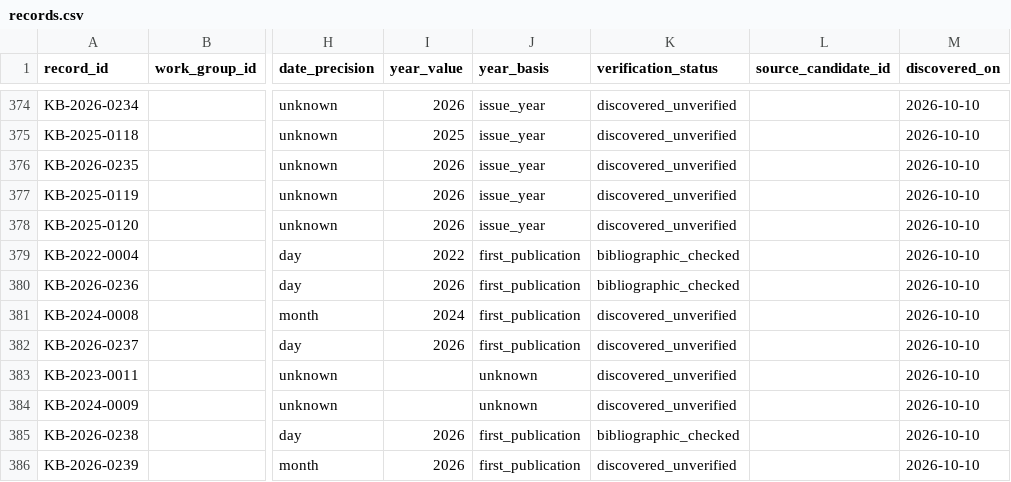
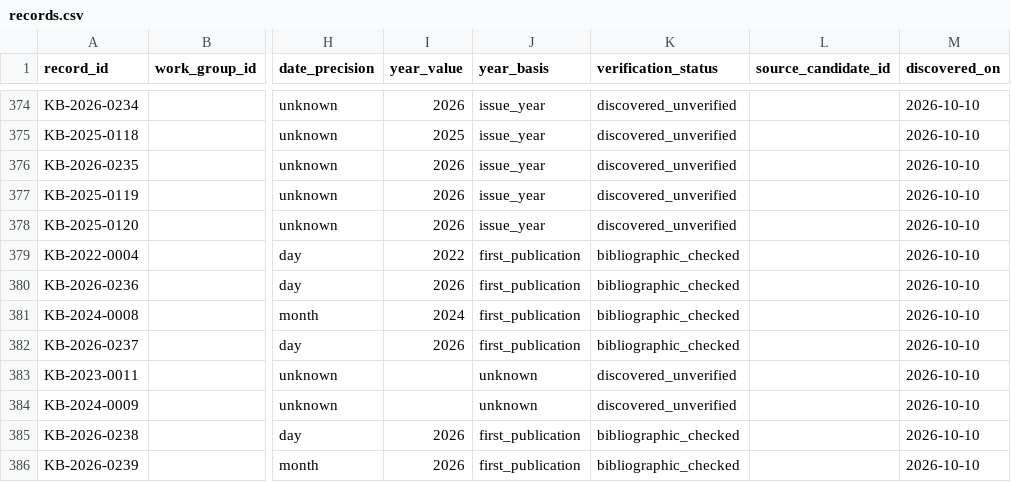
Before and after one commit to jhchenmooc/k12-ai-literacy-report, a CSV file: research/knowledge-base/data/records.csv, drawn as a sheet; only a part is shown, gaps mark what is left out; the diff covers the shown part only; the diff names each change by its address in the sheet, - before the commit and + after, or states it on an @@ line.

```diff
--- a/research/knowledge-base/data/records.csv
+++ b/research/knowledge-base/data/records.csv
-K381:K382 (verification_status): discovered_unverified
+K381:K382 (verification_status): bibliographic_checked
-K386 (verification_status): discovered_unverified
+K386 (verification_status): bibliographic_checked
```
Also changed, not shown: 9 edited cells elsewhere in this file, research/knowledge-base/data/relations.csv, 5 other files.
